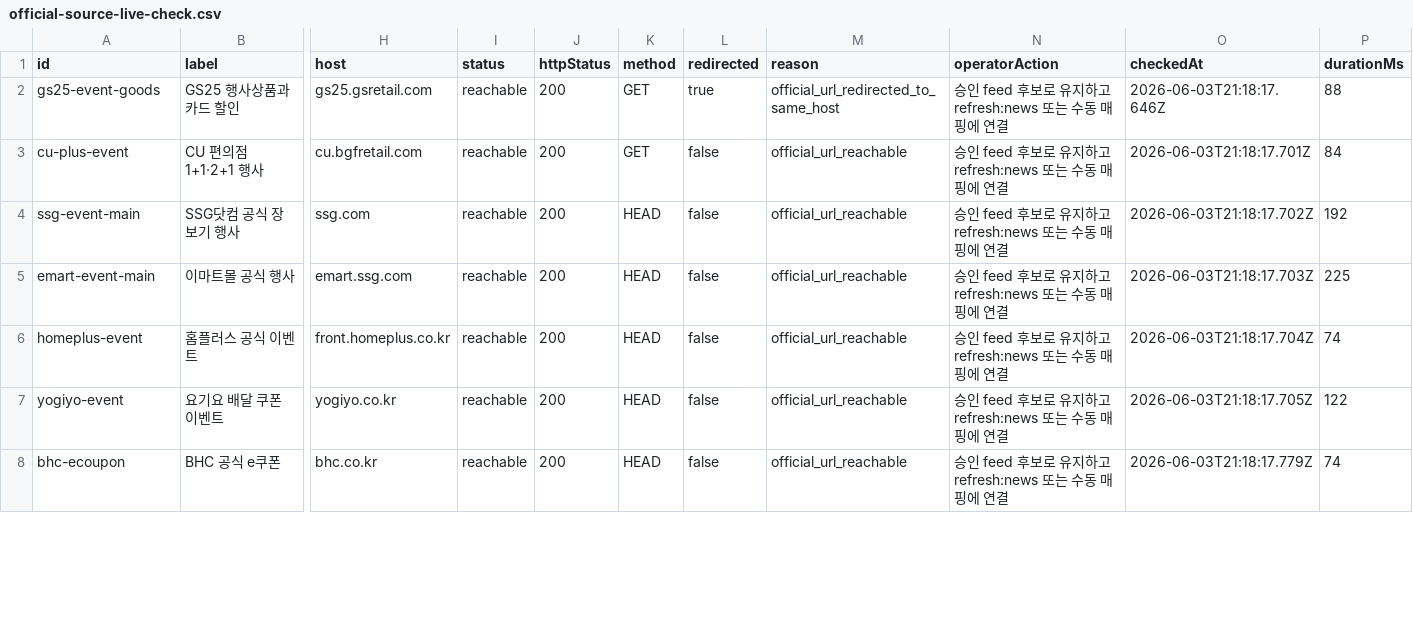
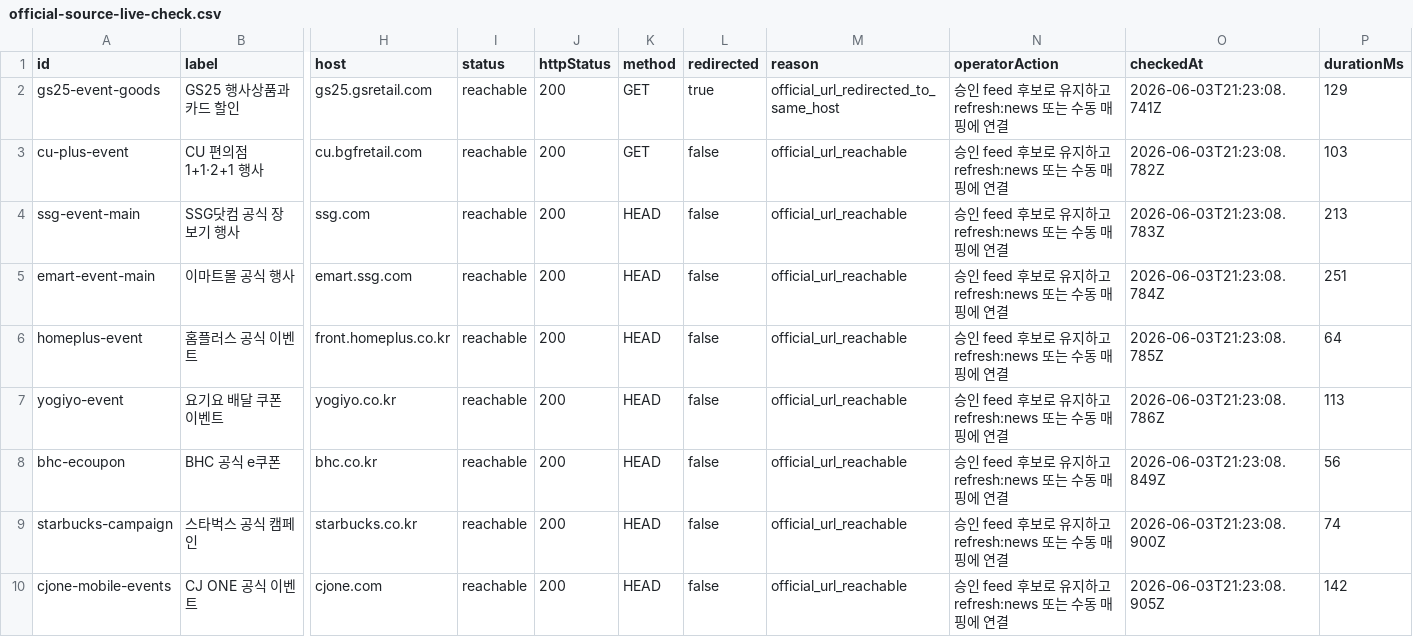
Before and after one commit to titeks2-a11y/halindosa, a CSV file: reports/official-source-live-check.csv, drawn as a sheet; only a part is shown, gaps mark what is left out; rows hold the shown columns only; the diff covers the shown part only; the diff names each change by its address in the sheet, - before the commit and + after, or states it on an @@ line.

```diff
--- a/reports/official-source-live-check.csv
+++ b/reports/official-source-live-check.csv
-O2 (checkedAt): 2026-06-03T21:18:17.646Z
+O2 (checkedAt): 2026-06-03T21:23:08.741Z
-P2 (durationMs): 88
+P2 (durationMs): 129
-O3 (checkedAt): 2026-06-03T21:18:17.701Z
+O3 (checkedAt): 2026-06-03T21:23:08.782Z
-P3 (durationMs): 84
+P3 (durationMs): 103
-O4 (checkedAt): 2026-06-03T21:18:17.702Z
+O4 (checkedAt): 2026-06-03T21:23:08.783Z
-P4 (durationMs): 192
+P4 (durationMs): 213
-O5 (checkedAt): 2026-06-03T21:18:17.703Z
+O5 (checkedAt): 2026-06-03T21:23:08.784Z
-P5 (durationMs): 225
+P5 (durationMs): 251
-O6 (checkedAt): 2026-06-03T21:18:17.704Z
+O6 (checkedAt): 2026-06-03T21:23:08.785Z
-P6 (durationMs): 74
+P6 (durationMs): 64
-O7 (checkedAt): 2026-06-03T21:18:17.705Z
+O7 (checkedAt): 2026-06-03T21:23:08.786Z
-P7 (durationMs): 122
+P7 (durationMs): 113
-O8 (checkedAt): 2026-06-03T21:18:17.779Z
+O8 (checkedAt): 2026-06-03T21:23:08.849Z
-P8 (durationMs): 74
+P8 (durationMs): 56
+row 9: starbucks-campaign | 스타벅스 공식 캠페인 | starbucks.co.kr | reachable | 200 | HEAD | false | official_url_reachable | 승인 feed 후보로 유지하고 refresh:news 또는 수동 매핑에 연결 | 2026-06-03T21:23:08.900Z | 74
+row 10: cjone-mobile-events | CJ ONE 공식 이벤트 | cjone.com | reachable | 200 | HEAD | false | official_url_reachable | 승인 feed 후보로 유지하고 refresh:news 또는 수동 매핑에 연결 | 2026-06-03T21:23:08.905Z | 142
```
Also changed, not shown: 2 added rows and 28 edited cells elsewhere in this file, reports/official-source-catalog.csv, 7 other files.
